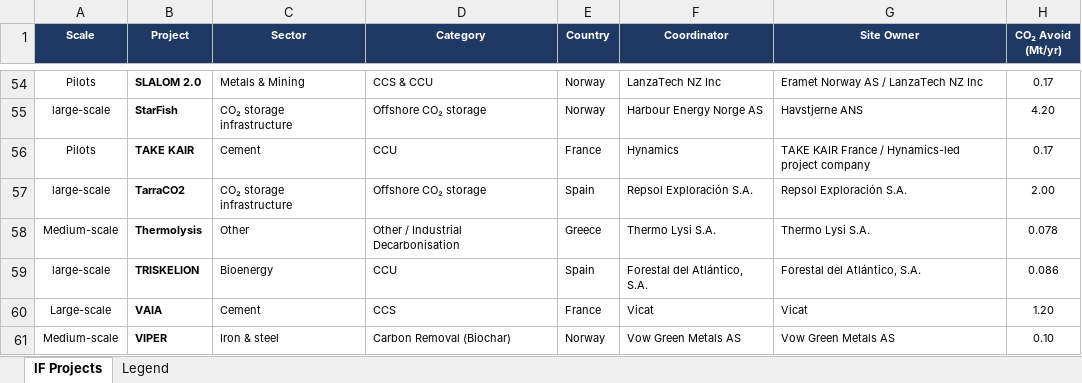
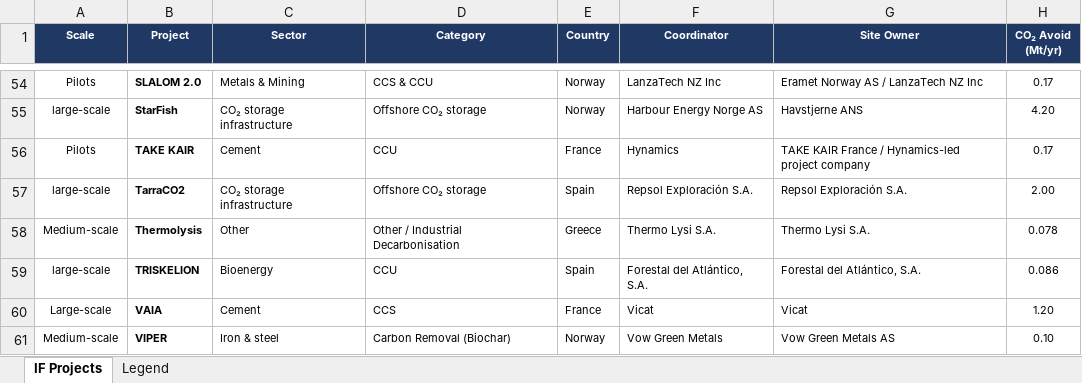
Before and after one commit to salmanZEP/if-map, an Excel workbook: excel_data/Innovation_Fund_Projects_data - 120626.xlsx, sheet IF Projects, drawn as a sheet; only a part is shown, gaps mark what is left out; values as stored, in another font and other column widths than the file's, no borders; the diff names each change by its address in the sheet, - before the commit and + after, or states it on an @@ line.

Commit message:
modified:   excel_data/Innovation_Fund_Projects_data - 120626.xlsx 	modified:   public/data/projects.json

```diff
--- a/excel_data/Innovation_Fund_Projects_data - 120626.xlsx (sheet IF Projects)
+++ b/excel_data/Innovation_Fund_Projects_data - 120626.xlsx (sheet IF Projects)
-F61 (Coordinator): Vow Green Metals AS
+F61 (Coordinator): Vow Green Metals
```
Also changed, not shown: 1 other file.
